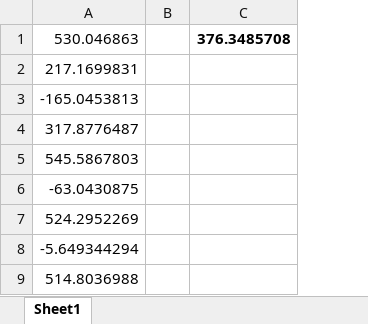
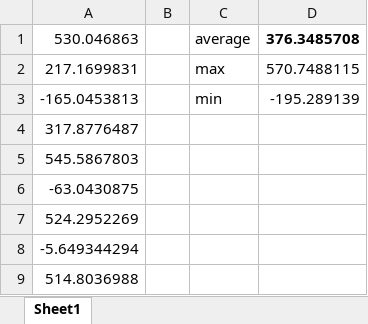
Before and after one commit to pgrady3/assistive-gym, an Excel workbook: examples/drinkingJaco_rewards.xlsx, sheet Sheet1, drawn as a sheet; only a part is shown; values as stored, in another font and other column widths than the file's, no borders; addresses are those after the commit; the diff names each change by its address in the sheet, - before the commit and + after, or states it on an @@ line.

```diff
--- a/examples/drinkingJaco_rewards.xlsx (sheet Sheet1)
+++ b/examples/drinkingJaco_rewards.xlsx (sheet Sheet1)
+column C, rows 1-3: average | max | min
-D2: (empty)
+D2: 570.7488115
-D3: (empty)
+D3: -195.289139
```
Also changed, not shown: examples/drinkingBaxter_rewards.xlsx, examples/drinkingPR2_rewards.xlsx, 1 other file.
